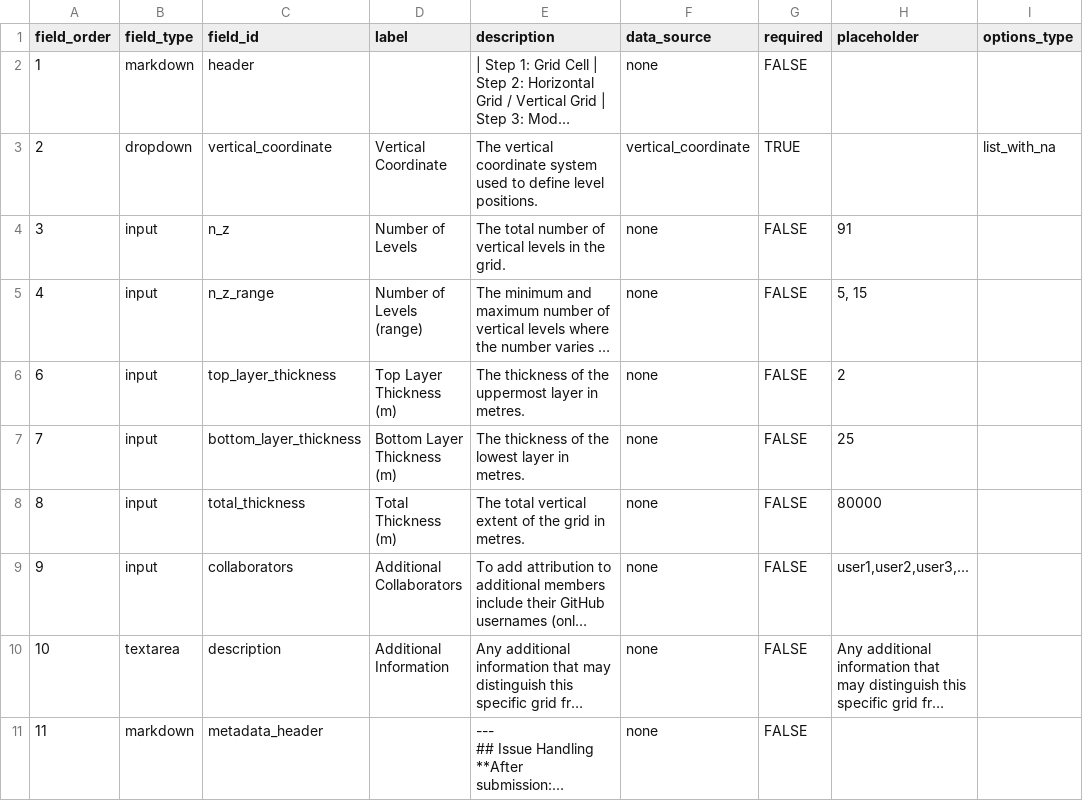
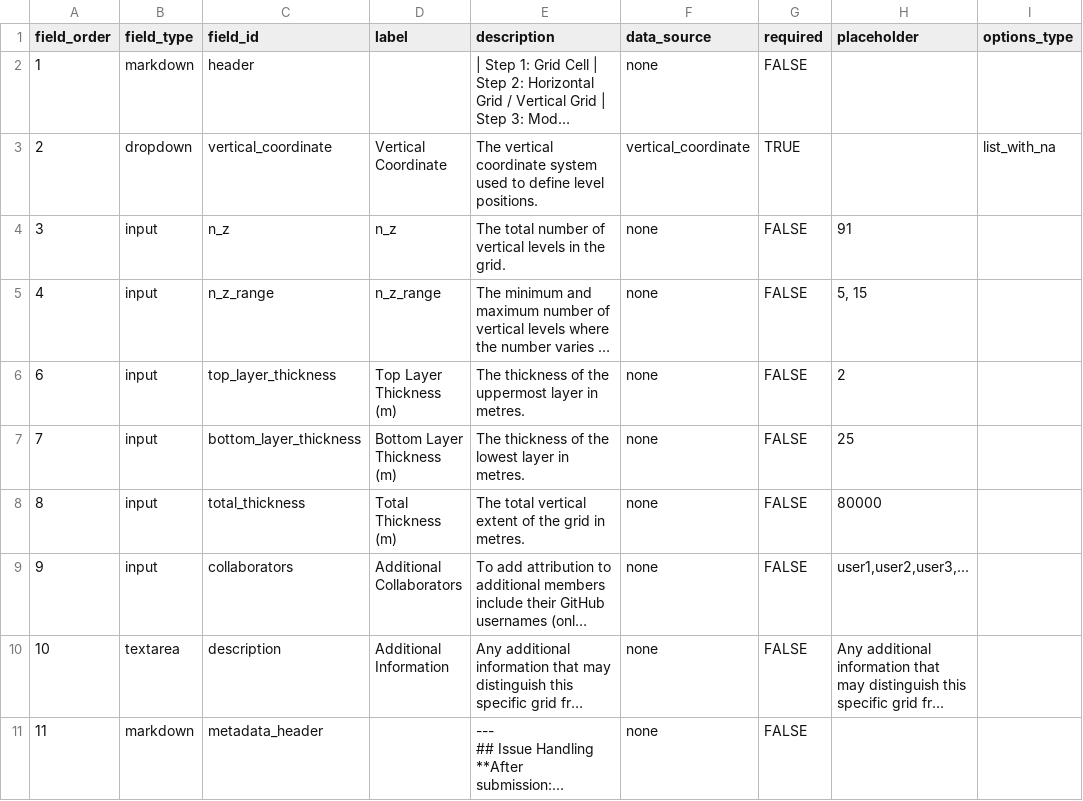
Before and after one commit to WCRP-CMIP/Essential-Model-Documentation, a CSV file: .github/GEN_ISSUE_TEMPLATE/vertical_computational_grid.csv, drawn as a sheet; only a part is shown; long unchanged cells end in …; the diff names each change by its address in the sheet, - before the commit and + after, or states it on an @@ line.

Commit message:
vertical grid test

```diff
--- a/.github/GEN_ISSUE_TEMPLATE/vertical_computational_grid.csv
+++ b/.github/GEN_ISSUE_TEMPLATE/vertical_computational_grid.csv
-D4 (label): Number of Levels
+D4 (label): n_z
-D5 (label): Number of Levels (range)
+D5 (label): n_z_range
```
Also changed, not shown: 2 other files.
